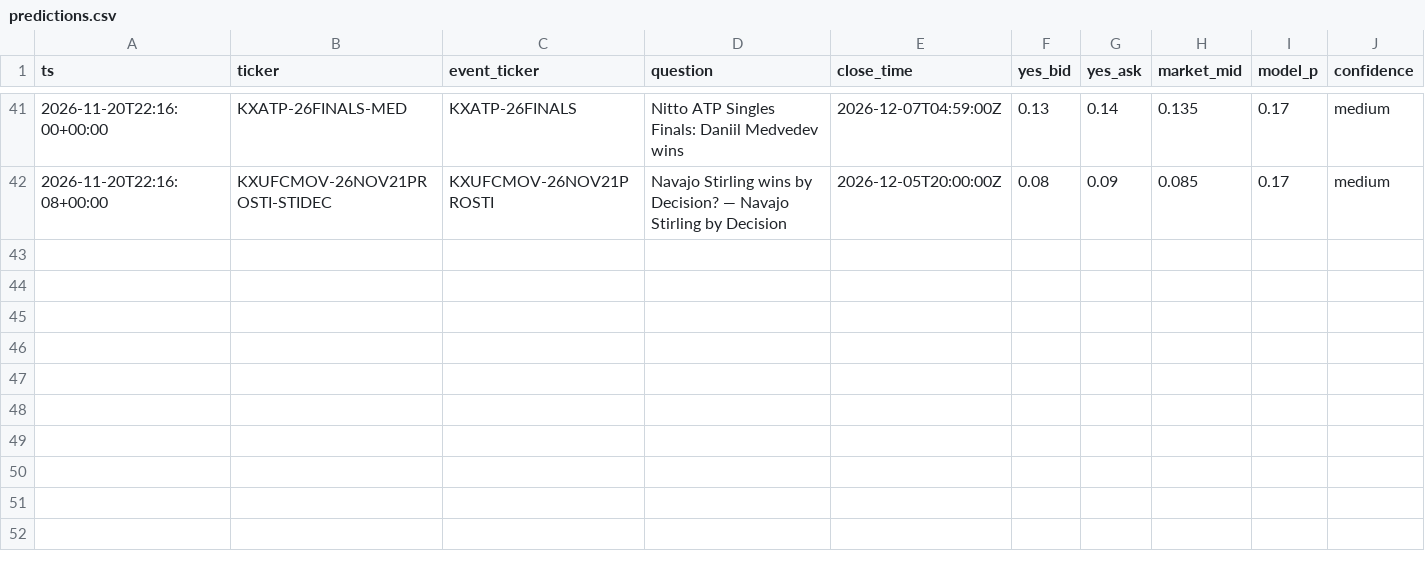
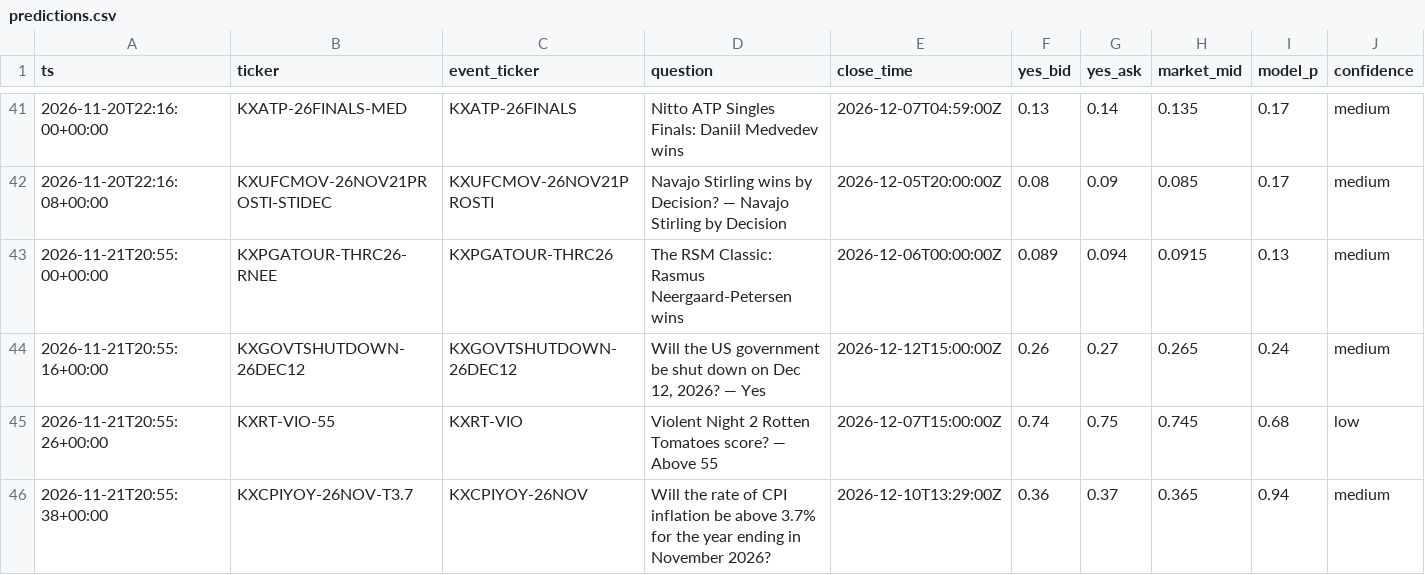
Before and after one commit to ethanboe88-droid/pm-paper-bot, a CSV file: data/predictions.csv, drawn as a sheet; only a part is shown, gaps mark what is left out; rows hold the shown columns only; the diff names each change by its address in the sheet, - before the commit and + after, or states it on an @@ line.

```diff
--- a/data/predictions.csv
+++ b/data/predictions.csv
+row 43: 2026-11-21T20:55:00+00:00 | KXPGATOUR-THRC26-RNEE | KXPGATOUR-THRC26 | The RSM Classic: Rasmus Neergaard-Petersen wins | 2026-12-06T00:00:00Z | 0.089 | 0.094 | 0.0915 | 0.13 | medium
+row 44: 2026-11-21T20:55:16+00:00 | KXGOVTSHUTDOWN-26DEC12 | KXGOVTSHUTDOWN-26DEC12 | Will the US government be shut down on Dec 12, 2026? — Yes | 2026-12-12T15:00:00Z | 0.26 | 0.27 | 0.265 | 0.24 | medium
+row 45: 2026-11-21T20:55:26+00:00 | KXRT-VIO-55 | KXRT-VIO | Violent Night 2 Rotten Tomatoes score? — Above 55 | 2026-12-07T15:00:00Z | 0.74 | 0.75 | 0.745 | 0.68 | low
+row 46: 2026-11-21T20:55:38+00:00 | KXCPIYOY-26NOV-T3.7 | KXCPIYOY-26NOV | Will the rate of CPI inflation be above 3.7% for the year ending in November 2026? | 2026-12-10T13:29:00Z | 0.36 | 0.37 | 0.365 | 0.94 | medium
```
Also changed, not shown: data/trades.csv, 1 other file.
